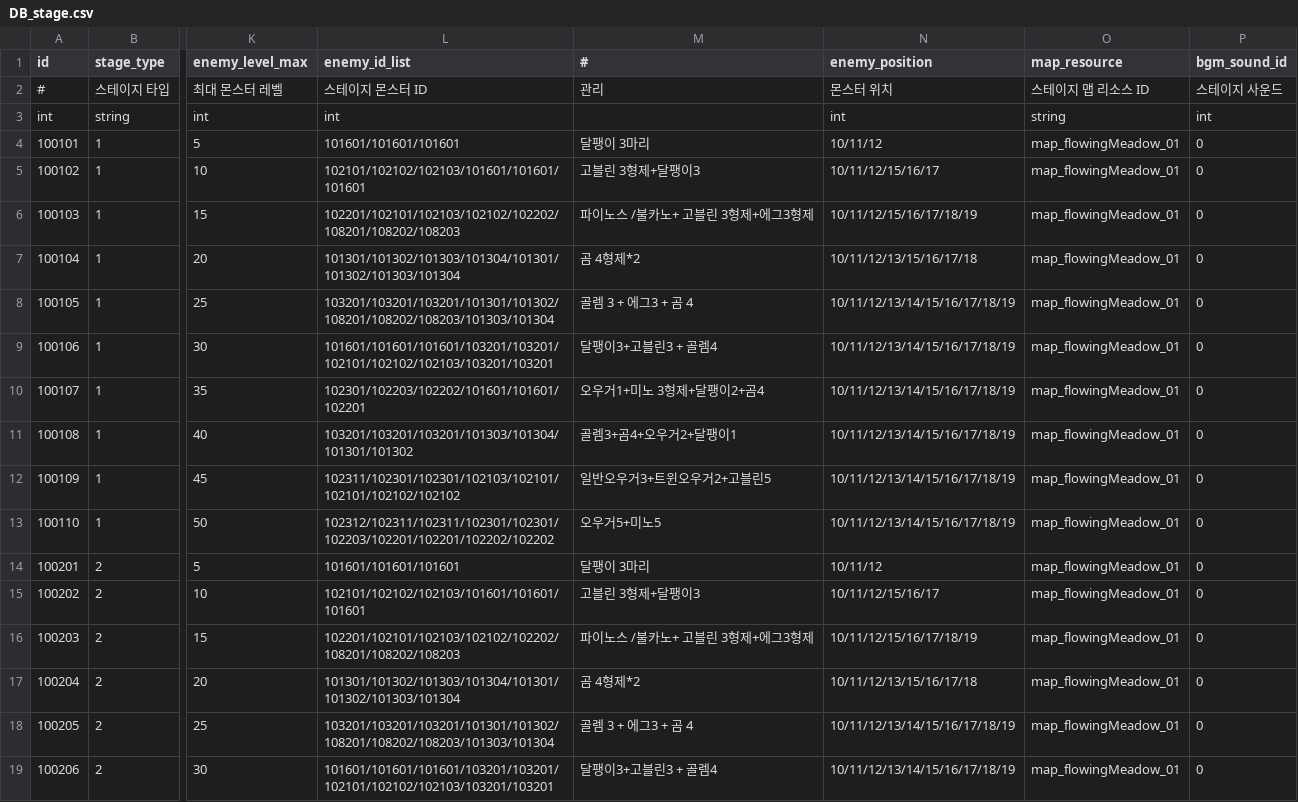
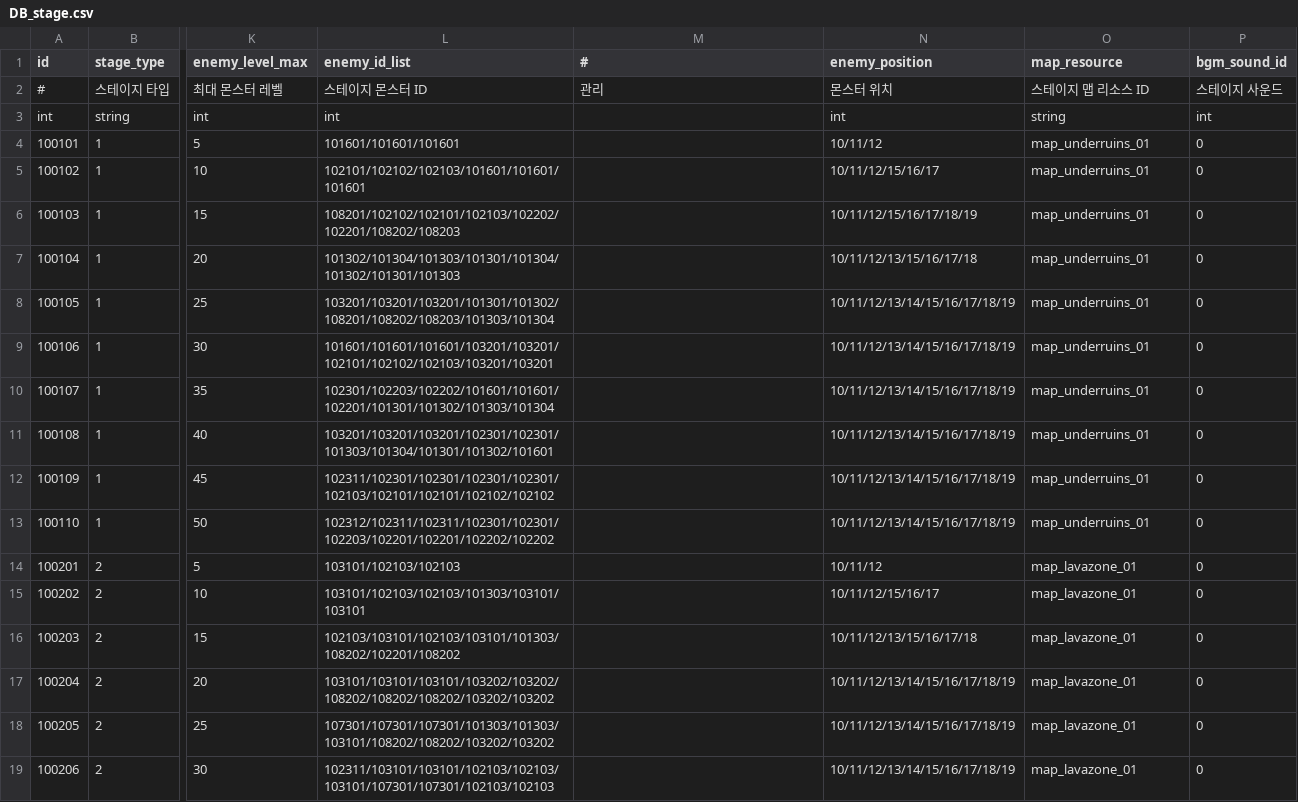
Before and after one commit to DevToothCrew/UnlimitedTower, a CSV file: UnlimitedTowerClient/TowerMain/UnlimitedTower/Assets/Resources/CSV/DB_stage.csv, drawn as a sheet; only a part is shown, gaps mark what is left out; the diff covers the shown part only; the diff names each change by its address in the sheet, - before the commit and + after, or states it on an @@ line.

Commit message:
Stage Update

```diff
--- a/UnlimitedTowerClient/TowerMain/UnlimitedTower/Assets/Resources/CSV/DB_stage.csv
+++ b/UnlimitedTowerClient/TowerMain/UnlimitedTower/Assets/Resources/CSV/DB_stage.csv
-M4 (#): 달팽이 3마리
+M4 (#): (empty)
-O4:O13 (map_resource): map_flowingMeadow_01
+O4:O13 (map_resource): map_underruins_01
-M5 (#): 고블린 3형제+달팽이3
+M5 (#): (empty)
-L6 (enemy_id_list): 102201/102101/102103/102102/102202/108201/108202/108203
+L6 (enemy_id_list): 108201/102102/102101/102103/102202/102201/108202/108203
-M6 (#): 파이노스 /불카노+ 고블린 3형제+에그3형제
+M6 (#): (empty)
-L7 (enemy_id_list): 101301/101302/101303/101304/101301/101302/101303/101304
+L7 (enemy_id_list): 101302/101304/101303/101301/101304/101302/101301/101303
-M7 (#): 곰 4형제*2
+M7 (#): (empty)
-M8 (#): 골렘 3 + 에그3 + 곰 4
+M8 (#): (empty)
-M9 (#): 달팽이3+고블린3 + 골렘4
+M9 (#): (empty)
-L10 (enemy_id_list): 102301/102203/102202/101601/101601/102201
+L10 (enemy_id_list): 102301/102203/102202/101601/101601/102201/101301/101302/101303/101304
-M10 (#): 오우거1+미노 3형제+달팽이2+곰4
+M10 (#): (empty)
-L11 (enemy_id_list): 103201/103201/103201/101303/101304/101301/101302
+L11 (enemy_id_list): 103201/103201/103201/102301/102301/101303/101304/101301/101302/101601
-M11 (#): 골렘3+곰4+오우거2+달팽이1
+M11 (#): (empty)
-L12 (enemy_id_list): 102311/102301/102301/102103/102101/102101/102102/102102
+L12 (enemy_id_list): 102311/102301/102301/102301/102301/102103/102101/102101/102102/102102
-M12 (#): 일반오우거3+트윈오우거2+고블린5
+M12 (#): (empty)
-M13 (#): 오우거5+미노5
+M13 (#): (empty)
-L14 (enemy_id_list): 101601/101601/101601
+L14 (enemy_id_list): 103101/102103/102103
-M14 (#): 달팽이 3마리
+M14 (#): (empty)
-O14:O19 (map_resource): map_flowingMeadow_01
+O14:O19 (map_resource): map_lavazone_01
-L15 (enemy_id_list): 102101/102102/102103/101601/101601/101601
+L15 (enemy_id_list): 103101/102103/102103/101303/103101/103101
-M15 (#): 고블린 3형제+달팽이3
+M15 (#): (empty)
-L16 (enemy_id_list): 102201/102101/102103/102102/102202/108201/108202/108203
+L16 (enemy_id_list): 102103/103101/102103/103101/101303/108202/102201/108202
-M16 (#): 파이노스 /불카노+ 고블린 3형제+에그3형제
+M16 (#): (empty)
-N16 (enemy_position): 10/11/12/15/16/17/18/19
+N16 (enemy_position): 10/11/12/13/15/16/17/18
-L17 (enemy_id_list): 101301/101302/101303/101304/101301/101302/101303/101304
+L17 (enemy_id_list): 103101/103101/103101/103202/103202/108202/108202/108202/103202/103202
-M17 (#): 곰 4형제*2
+M17 (#): (empty)
-N17 (enemy_position): 10/11/12/13/15/16/17/18
+N17 (enemy_position): 10/11/12/13/14/15/16/17/18/19
-L18 (enemy_id_list): 103201/103201/103201/101301/101302/108201/108202/108203/101303/101304
+L18 (enemy_id_list): 107301/107301/107301/101303/101303/103101/108202/108202/103202/103202
-M18 (#): 골렘 3 + 에그3 + 곰 4
+M18 (#): (empty)
-L19 (enemy_id_list): 101601/101601/101601/103201/103201/102101/102102/102103/103201/103201
+L19 (enemy_id_list): 102311/103101/103101/102103/102103/103101/107301/107301/102103/102103
-M19 (#): 달팽이3+고블린3 + 골렘4
+M19 (#): (empty)
```
Also changed, not shown: 140 edited cells elsewhere in this file, UnlimitedTowerClient/TowerMain/UnlimitedTower/Assets/Resources/CSV/DB_monster.csv, 26 other files.
